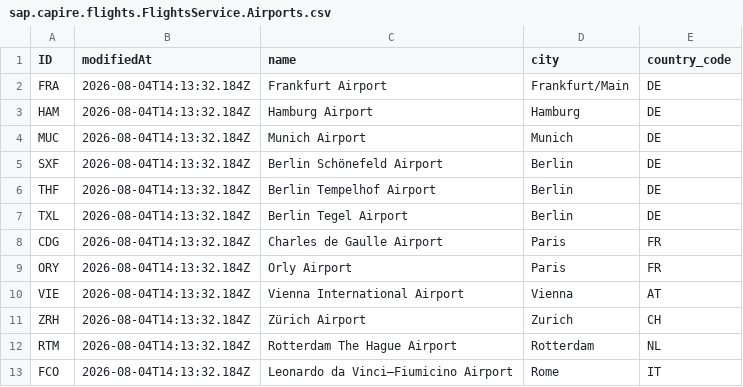
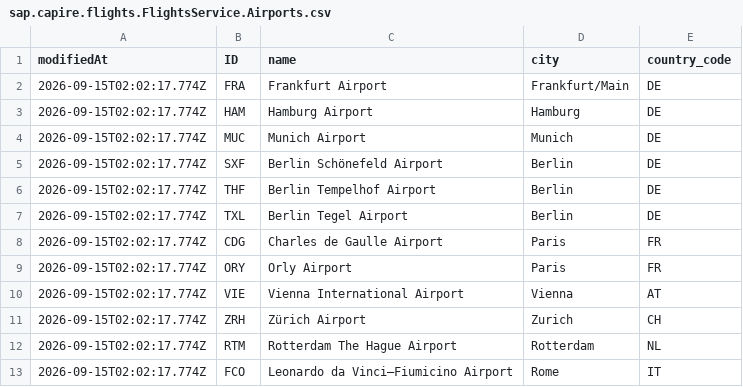
Before and after one commit to capire/xflights, a CSV file: apis/data-service/data/sap.capire.flights.FlightsService.Airports.csv, drawn as a sheet; only a part is shown; removed rows and columns are numbered as before the commit, all else as after; the diff names each change by its address in the sheet, - before the commit and + after, or states it on an @@ line.

```diff
--- a/apis/data-service/data/sap.capire.flights.FlightsService.Airports.csv
+++ b/apis/data-service/data/sap.capire.flights.FlightsService.Airports.csv
+column A (modifiedAt), rows 2-13: all 2026-09-15T02:02:17.774Z
-column B (modifiedAt), rows 2-13: all 2026-08-04T14:13:32.184Z
```
Also changed, not shown: apis/data-service/data/sap.capire.flights.FlightsService.Airlines.csv, apis/data-service/data/sap.capire.flights.FlightsService.Flights.csv, 4 other files.
